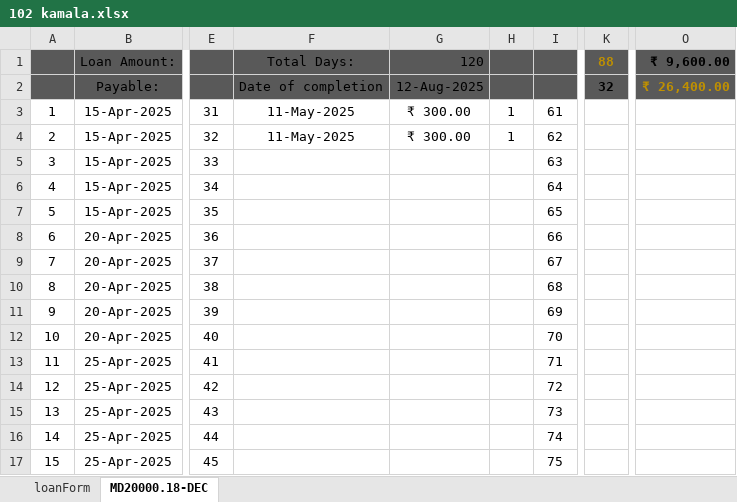
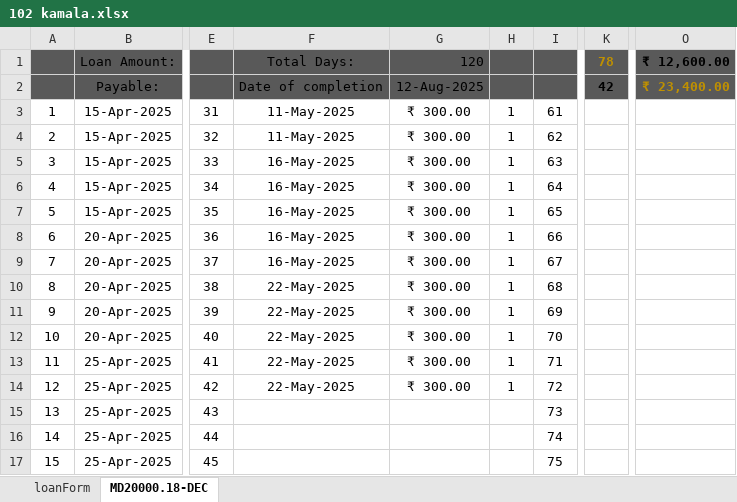
Before and after one commit to aboongm/tungfamFinance, an Excel workbook: LoanOfficer-A/2023/102 kamala.xlsx, sheet MD20000.18-DEC, drawn as a sheet; only a part is shown, gaps mark what is left out; values as stored, in another font and other column widths than the file's, no borders; the diff names each change by its address in the sheet, - before the commit and + after, or states it on an @@ line.

```diff
--- a/LoanOfficer-A/2023/102 kamala.xlsx (sheet MD20000.18-DEC)
+++ b/LoanOfficer-A/2023/102 kamala.xlsx (sheet MD20000.18-DEC)
-K1: 88
+K1: 78
-O1: ₹ 9,600.00
+O1: ₹ 12,600.00
-K2: 32
+K2: 42
-O2: ₹ 26,400.00
+O2: ₹ 23,400.00
-F5:F9: (empty)
+F5:F9: 16-May-2025
-G5:G14: (empty)
+G5:G14: ₹ 300.00
-H5:H14: (empty)
+H5:H14: 1
-F10:F14: (empty)
+F10:F14: 22-May-2025
```
Also changed, not shown: LoanOfficer-A/2023/103 kiranmala.xlsx, LoanOfficer-A/2023/106 angom bijenty.xlsx, 23 other files.
